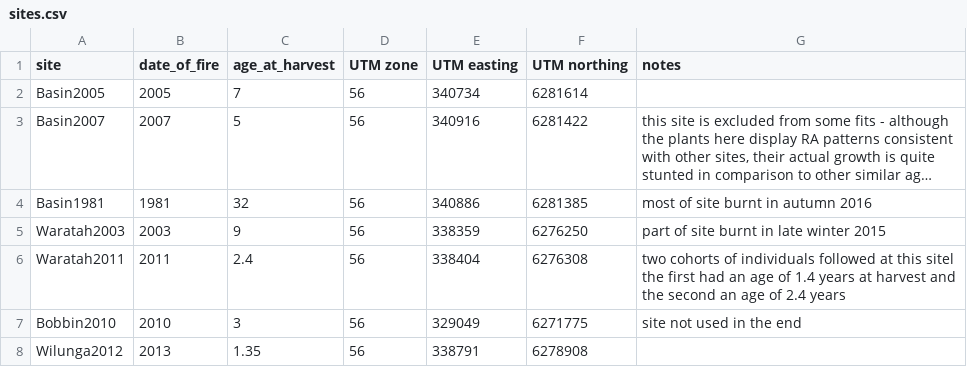
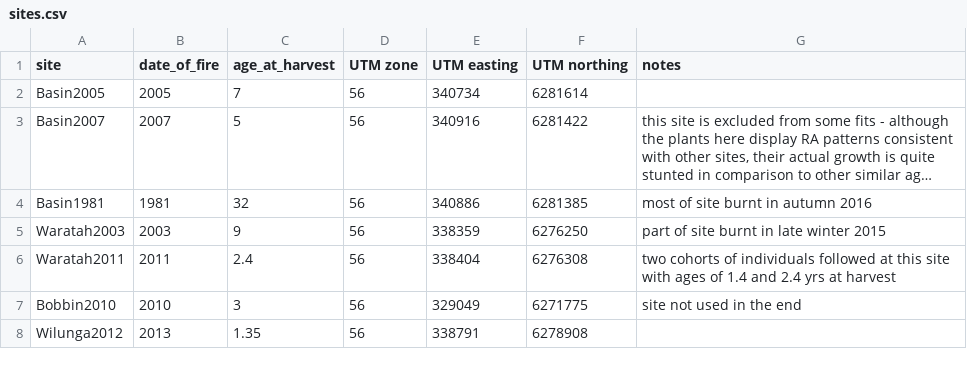
Before and after one commit to dfalster/Reproductive_Allocation_Kuringgai, a CSV file: data/sites.csv, drawn as a sheet; long unchanged cells end in ….

```diff
--- a/data/sites.csv
+++ b/data/sites.csv
@@ -5,3 +5,3 @@ Basin1981,1981,32,56,340886,6281385,most of site burnt in autumn 2016
 Waratah2003,2003,9,56,338359,6276250,part of site burnt in late winter 2015
-Waratah2011,2011,2.4,56,338404,6276308,two cohorts of individuals followed at this sitel the first had an age of 1.4 years at harvest and the second an age of 2.4 years
+Waratah2011,2011,2.4,56,338404,6276308,"two cohorts of individuals followed at this site with ages of 1.4 and 2.4 yrs at harvest"
 Bobbin2010,2010,3,56,329049,6271775,site not used in the end
```
Also changed, not shown: data/LMA_meta.csv, data/accessoryParts_meta.csv, 12 other files.
